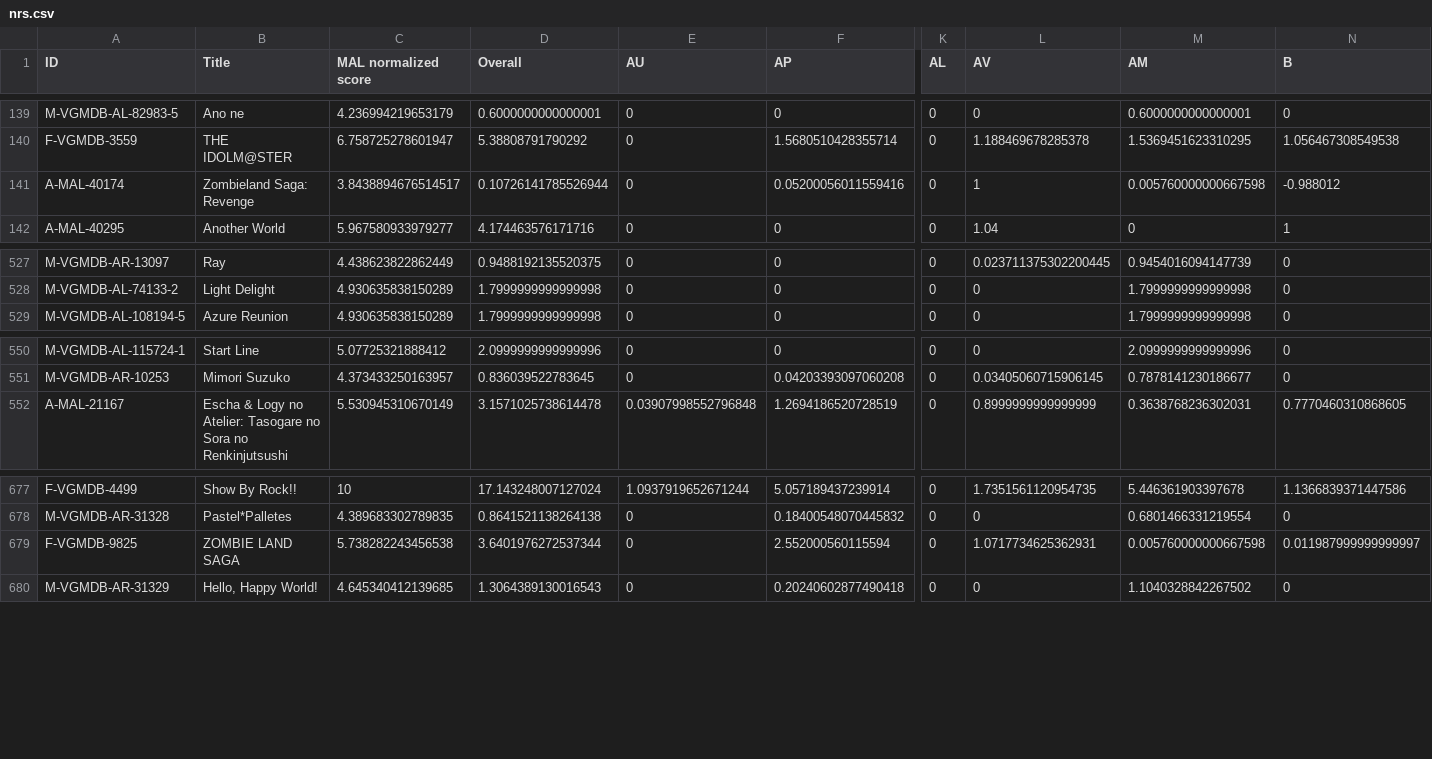
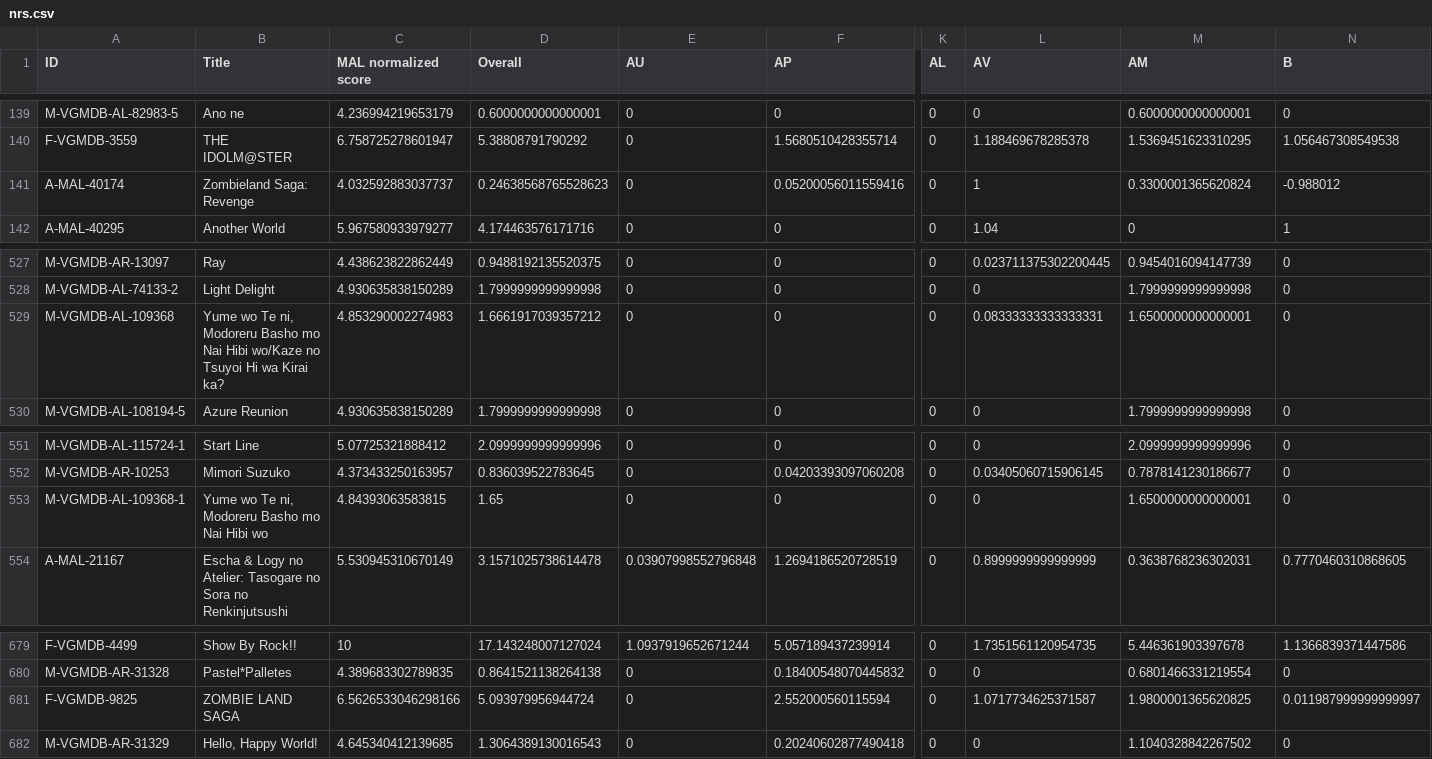
Before and after one commit to btmxh/nrs-impl, a CSV file: output/nrs.csv, drawn as a sheet; only a part is shown, gaps mark what is left out; addresses are those after the commit; rows hold the shown columns only; the diff names each change by its address in the sheet, - before the commit and + after, or states it on an @@ line.

```diff
--- a/output/nrs.csv
+++ b/output/nrs.csv
-C141 (MAL normalized score): 3.8438894676514517
+C141 (MAL normalized score): 4.032592883037737
-D141 (Overall): 0.10726141785526944
+D141 (Overall): 0.24638568765528623
-M141 (AM): 0.005760000000667598
+M141 (AM): 0.3300001365620824
+row 529: M-VGMDB-AL-109368 | Yume wo Te ni, Modoreru Basho mo Nai Hibi wo/Kaze no Tsuyoi Hi wa Kirai ka? | 4.853290002274983 | 1.6661917039357212 | 0 | 0 | 0 | 0.08333333333333331 | 1.6500000000000001 | 0
+row 553: M-VGMDB-AL-109368-1 | Yume wo Te ni, Modoreru Basho mo Nai Hibi wo | 4.84393063583815 | 1.65 | 0 | 0 | 0 | 0 | 1.6500000000000001 | 0
-C681 (MAL normalized score): 5.738282243456538
+C681 (MAL normalized score): 6.5626533046298166
-D681 (Overall): 3.6401976272537344
+D681 (Overall): 5.093979956944724
-L681 (AV): 1.0717734625362931
+L681 (AV): 1.0717734625371587
-M681 (AM): 0.005760000000667598
+M681 (AM): 1.9800001365620825
```
Also changed, not shown: 5 other files.
